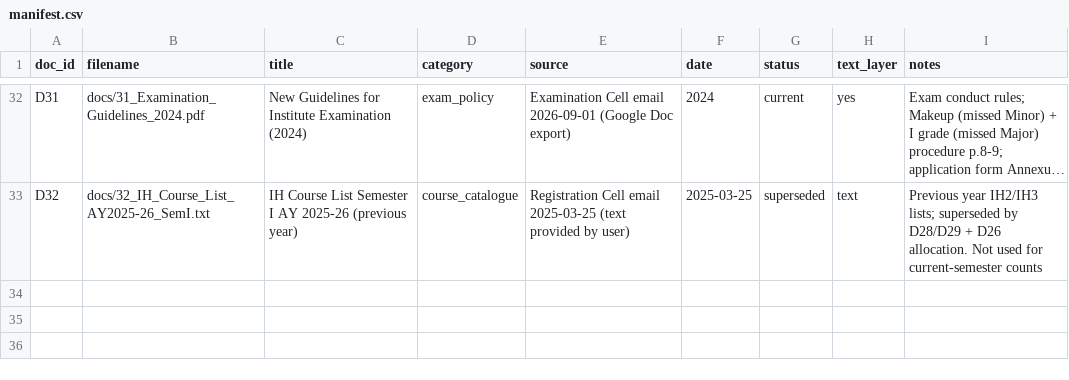
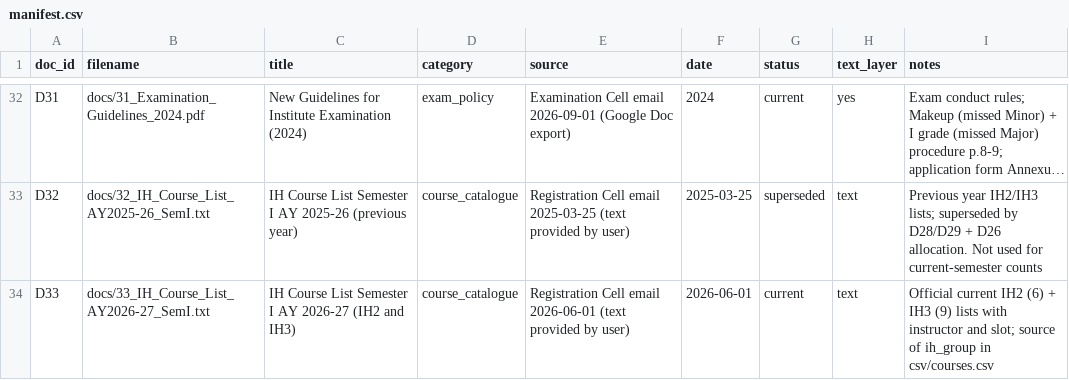
Before and after one commit to SreenityaThatikunta/academic-helpdesk-agent, a CSV file: data/manifest.csv, drawn as a sheet; only a part is shown, gaps mark what is left out; long unchanged cells end in …; the diff names each change by its address in the sheet, - before the commit and + after, or states it on an @@ line.

Commit message:
Add D33: current IH2/IH3 course list (Jun 2026); ih_group now sourced from it

```diff
--- a/data/manifest.csv
+++ b/data/manifest.csv
+row 34: D33 | docs/33_IH_Course_List_AY2026-27_SemI.txt | IH Course List Semester I AY 2026-27 (IH2 and IH3) | course_catalogue | Registration Cell email 2026-06-01 (text provided by user) | 2026-06-01 | current | text | Official current IH2 (6) + IH3 (9) lists with instructor and slot; source of ih_group in csv/courses.csv
```
Also changed, not shown: 4 other files.
